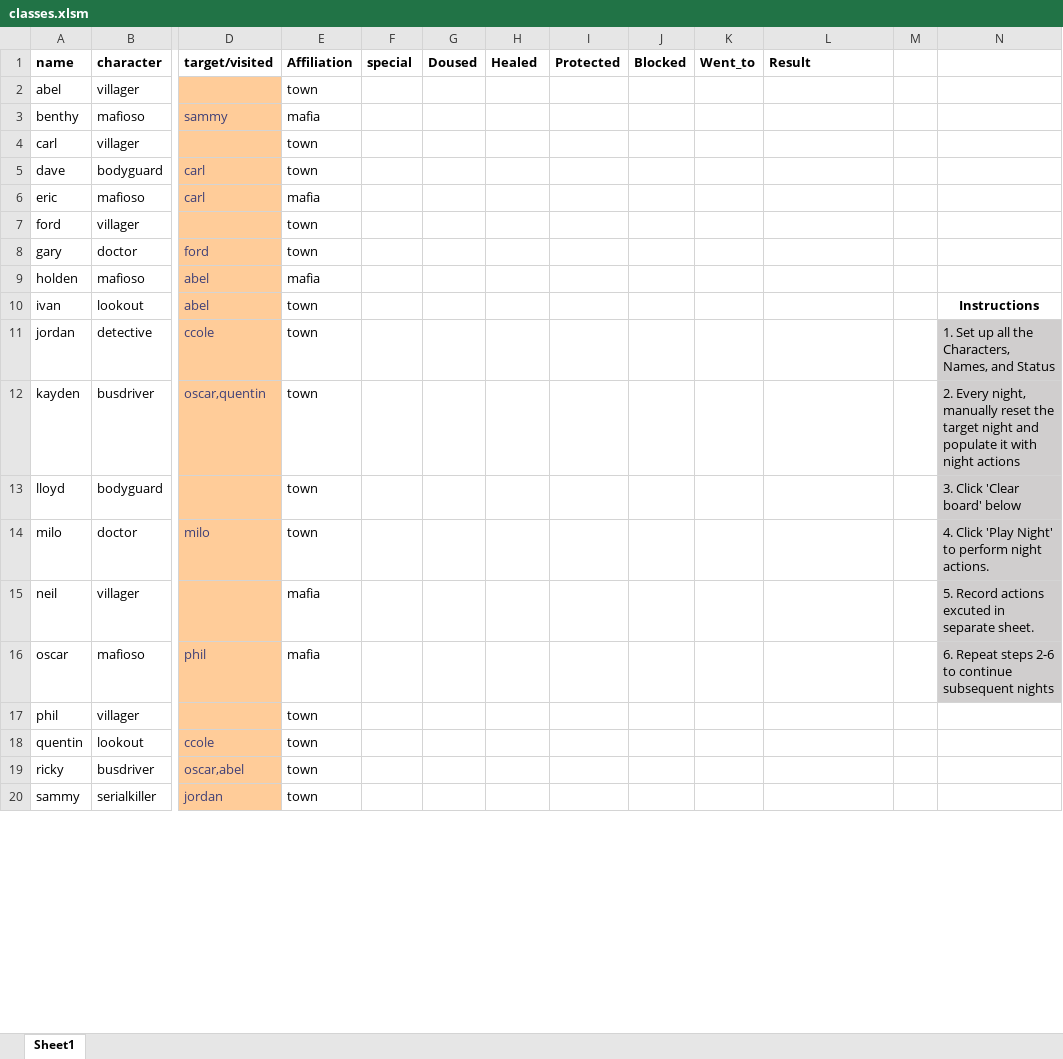
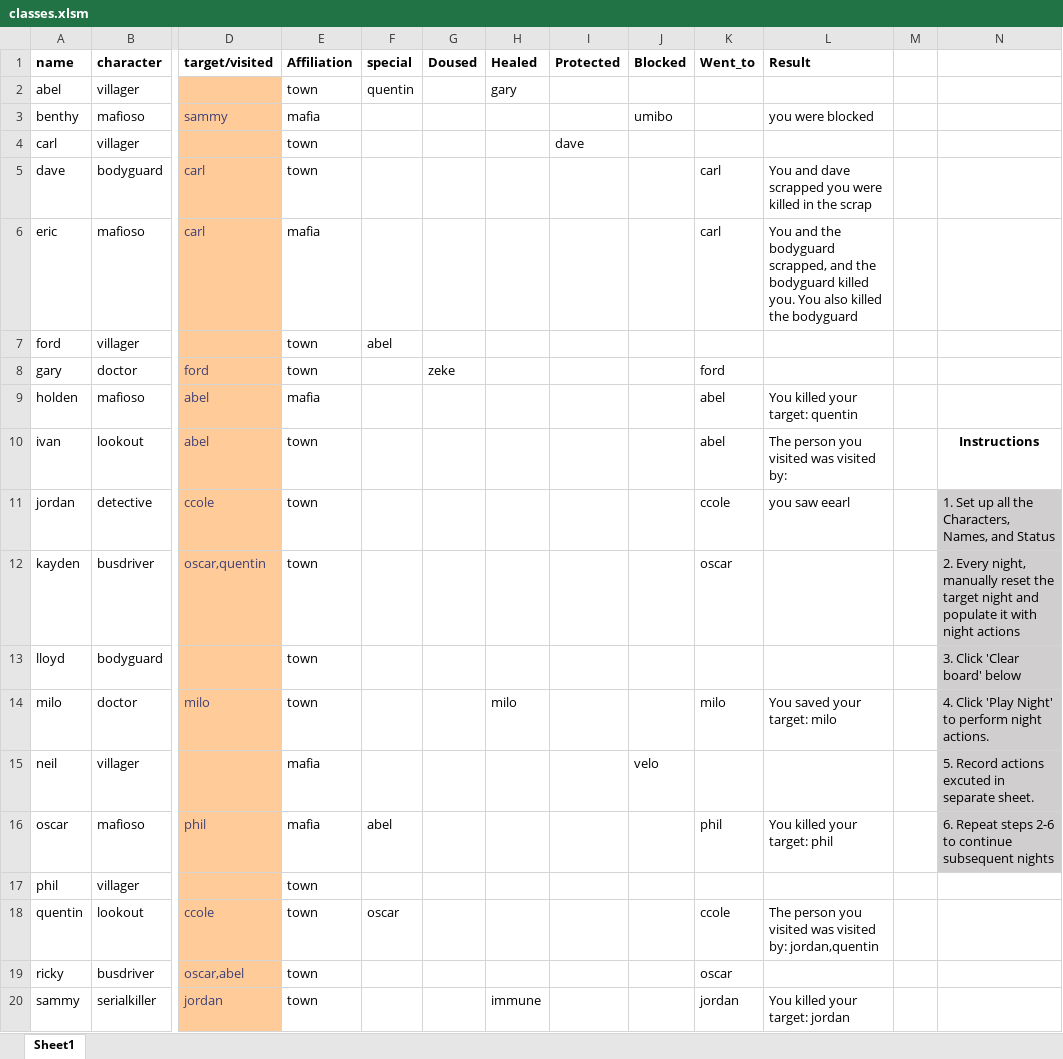
Before and after one commit to Corneliuscob/Excel-Mafia, an Excel workbook: classes.xlsm, sheet Sheet1, drawn as a sheet; only a part is shown, gaps mark what is left out; values as stored, in another font and other column widths than the file's, no borders; charts and pictures and conditional formats not drawn; the diff covers the shown part only; the diff names each change by its address in the sheet, - before the commit and + after, or states it on an @@ line.

```diff
--- a/classes.xlsm (sheet Sheet1)
+++ b/classes.xlsm (sheet Sheet1)
-F2 (special): (empty)
+F2 (special): quentin
-H2 (Healed): (empty)
+H2 (Healed): gary
-J3 (Blocked): (empty)
+J3 (Blocked): umibo
-L3 (Result): (empty)
+L3 (Result): you were blocked
-I4 (Protected): (empty)
+I4 (Protected): dave
-K5:K6 (Went_to): (empty)
+K5:K6 (Went_to): carl
-L5 (Result): (empty)
+L5 (Result): You and dave scrapped you were killed in the scrap
-L6 (Result): (empty)
+L6 (Result): You and the bodyguard scrapped, and the bodyguard killed you. You also killed the bodyguard
-F7 (special): (empty)
+F7 (special): abel
-G8 (Doused): (empty)
+G8 (Doused): zeke
-K8 (Went_to): (empty)
+K8 (Went_to): ford
-K9:K10 (Went_to): (empty)
+K9:K10 (Went_to): abel
-L9 (Result): (empty)
+L9 (Result): You killed your target: quentin
-L10 (Result): (empty)
+L10 (Result): The person you visited was visited by:
-K11 (Went_to): (empty)
+K11 (Went_to): ccole
-L11 (Result): (empty)
+L11 (Result): you saw eearl
-K12 (Went_to): (empty)
+K12 (Went_to): oscar
-H14 (Healed): (empty)
+H14 (Healed): milo
-K14 (Went_to): (empty)
+K14 (Went_to): milo
-L14 (Result): (empty)
+L14 (Result): You saved your target: milo
-J15 (Blocked): (empty)
+J15 (Blocked): velo
-F16 (special): (empty)
+F16 (special): abel
-K16 (Went_to): (empty)
+K16 (Went_to): phil
-L16 (Result): (empty)
+L16 (Result): You killed your target: phil
-F18 (special): (empty)
+F18 (special): oscar
-K18 (Went_to): (empty)
+K18 (Went_to): ccole
-L18 (Result): (empty)
+L18 (Result): The person you visited was visited by: jordan,quentin
-K19 (Went_to): (empty)
+K19 (Went_to): oscar
-H20 (Healed): (empty)
+H20 (Healed): immune
-K20 (Went_to): (empty)
+K20 (Went_to): jordan
-L20 (Result): (empty)
+L20 (Result): You killed your target: jordan
```
Also changed, not shown: 40 edited cells elsewhere in this sheet.
